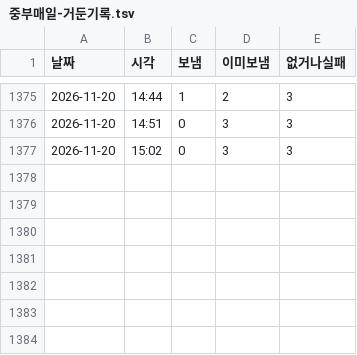
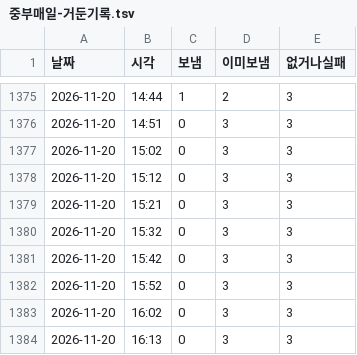
Before and after one commit to parkintaek2-gif/seoulmarkets, a TSV file: docs/고정업무-마커/중부매일-거둔기록.tsv, drawn as a sheet; only a part is shown, gaps mark what is left out.

```diff
--- a/docs/고정업무-마커/중부매일-거둔기록.tsv
+++ b/docs/고정업무-마커/중부매일-거둔기록.tsv
@@ -1377 +1377,8 @@
 2026-11-20	15:02	0	3	3
+2026-11-20	15:12	0	3	3
+2026-11-20	15:21	0	3	3
+2026-11-20	15:32	0	3	3
+2026-11-20	15:42	0	3	3
+2026-11-20	15:52	0	3	3
+2026-11-20	16:02	0	3	3
+2026-11-20	16:13	0	3	3
```
Also changed, not shown: docs/5번-사장님-지시-이력.tsv, docs/매시소통.tsv, 14 other files.
